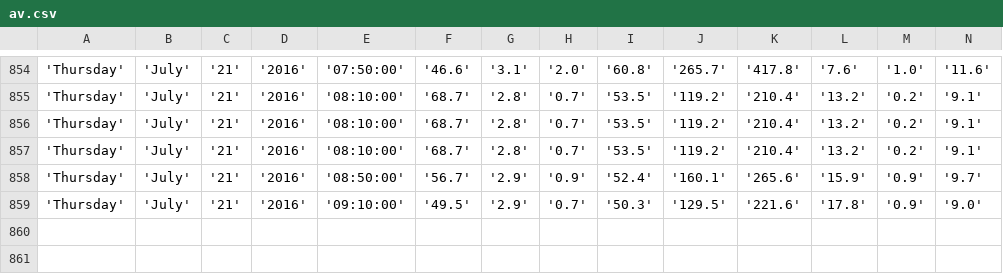
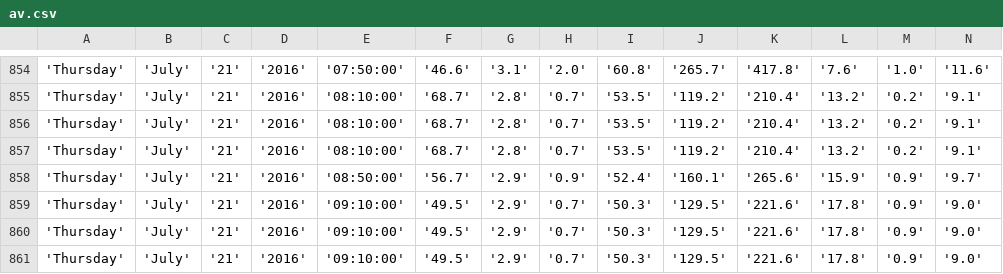
Before and after one commit to bibekpoddar/sdpcbdata, a CSV file: av.csv, drawn as a sheet; only a part is shown, gaps mark what is left out; rows hold the shown columns only; the diff names each change by its address in the sheet, - before the commit and + after, or states it on an @@ line.

```diff
--- a/av.csv
+++ b/av.csv
+row 860: 'Thursday' | 'July' | '21' | '2016' | '09:10:00' | '49.5' | '2.9' | '0.7' | '50.3' | '129.5' | '221.6' | '17.8' | '0.9' | '9.0'
+row 861: 'Thursday' | 'July' | '21' | '2016' | '09:10:00' | '49.5' | '2.9' | '0.7' | '50.3' | '129.5' | '221.6' | '17.8' | '0.9' | '9.0'
```
Also changed, not shown: cl.csv, igi.csv, 3 other files.
